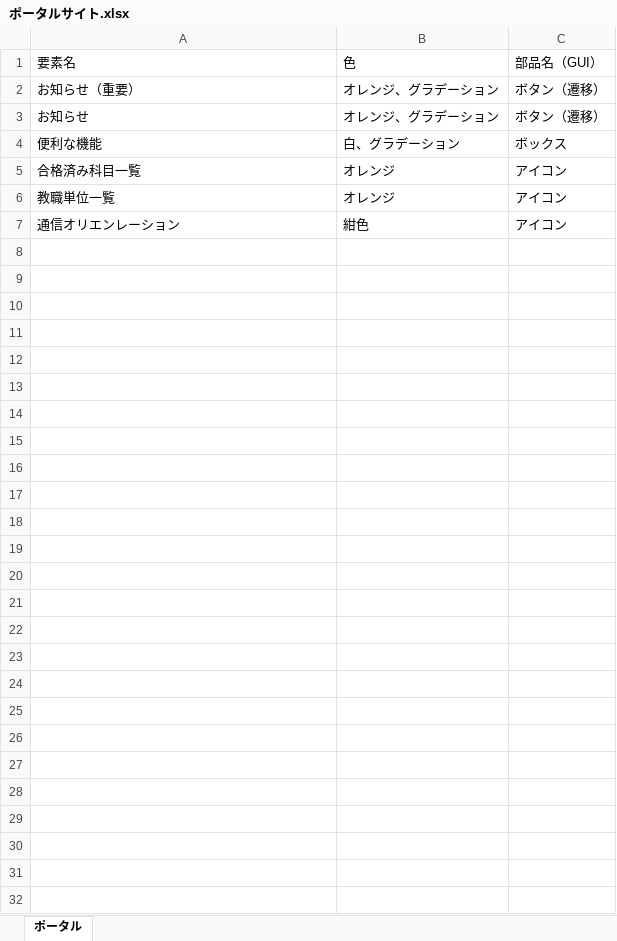
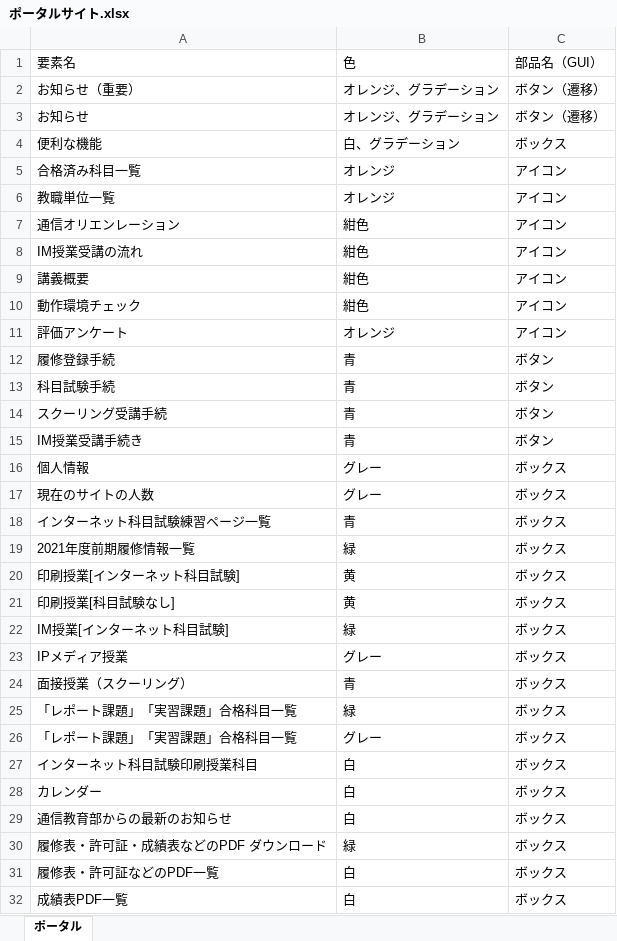
Before and after one commit to R4HB02-teamR/-R, an Excel workbook: progress/ポータルサイト.xlsx, sheet ポータル, drawn as a sheet; values as stored, in another font and other column widths than the file's, no borders; the diff names each change by its address in the sheet, - before the commit and + after, or states it on an @@ line.

Commit message:
Add files via upload

```diff
--- a/progress/ポータルサイト.xlsx (sheet ポータル)
+++ b/progress/ポータルサイト.xlsx (sheet ポータル)
+row 8: IM授業受講の流れ | 紺色 | アイコン
+row 9: 講義概要 | 紺色 | アイコン
+row 10: 動作環境チェック | 紺色 | アイコン
+row 11: 評価アンケート | オレンジ | アイコン
+row 12: 履修登録手続 | 青 | ボタン
+row 13: 科目試験手続 | 青 | ボタン
+row 14: スクーリング受講手続 | 青 | ボタン
+row 15: IM授業受講手続き | 青 | ボタン
+row 16: 個人情報 | グレー | ボックス
+row 17: 現在のサイトの人数 | グレー | ボックス
+row 18: インターネット科目試験練習ページ一覧 | 青 | ボックス
+row 19: 2021年度前期履修情報一覧 | 緑 | ボックス
+row 20: 印刷授業[インターネット科目試験] | 黄 | ボックス
+row 21: 印刷授業[科目試験なし] | 黄 | ボックス
+row 22: IM授業[インターネット科目試験] | 緑 | ボックス
+row 23: IPメディア授業 | グレー | ボックス
+row 24: 面接授業（スクーリング） | 青 | ボックス
+row 25: 「レポート課題」「実習課題」合格科目一覧 | 緑 | ボックス
+row 26: 「レポート課題」「実習課題」合格科目一覧 | グレー | ボックス
+row 27: インターネット科目試験印刷授業科目 | 白 | ボックス
+row 28: カレンダー | 白 | ボックス
+row 29: 通信教育部からの最新のお知らせ | 白 | ボックス
+row 30: 履修表・許可証・成績表などのPDF ダウンロード | 緑 | ボックス
+row 31: 履修表・許可証などのPDF一覧 | 白 | ボックス
+row 32: 成績表PDF一覧 | 白 | ボックス
```
